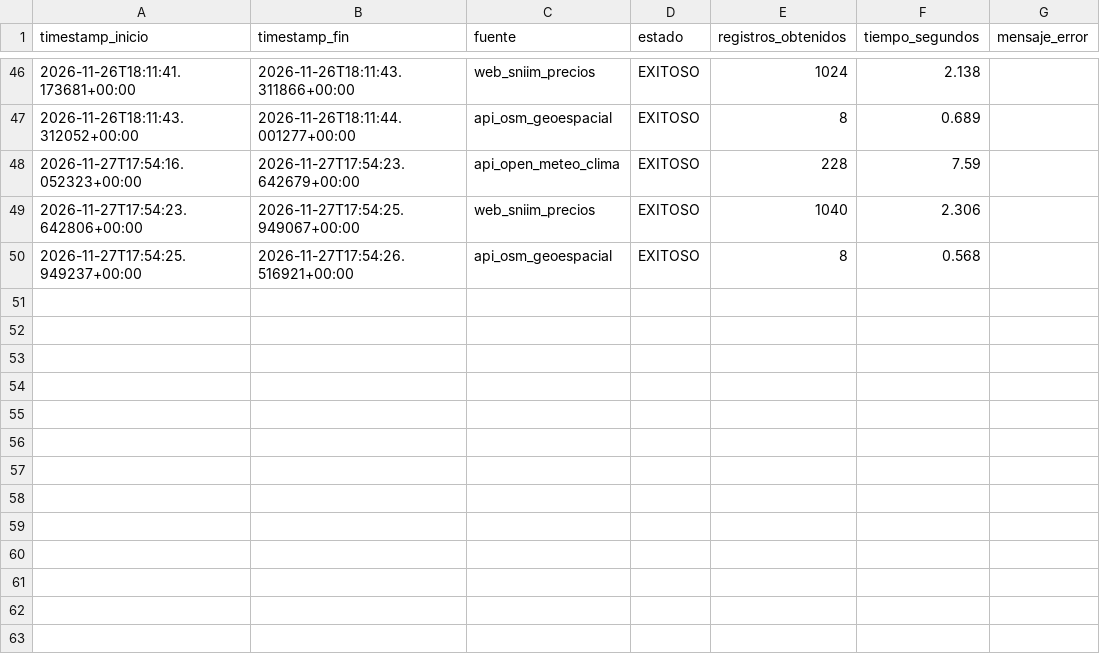
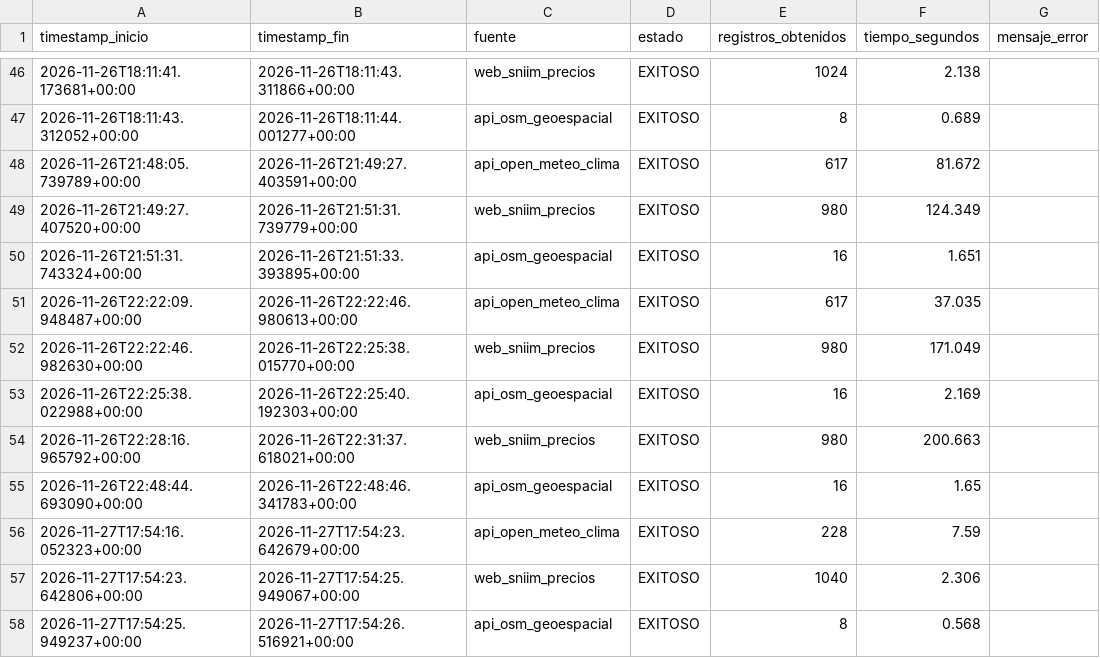
Before and after one commit to Elit-001/tdl-tintos-vargas, a CSV file: calidad/bitacora_captura.csv, drawn as a sheet; only a part is shown, gaps mark what is left out.

```diff
--- a/calidad/bitacora_captura.csv
+++ b/calidad/bitacora_captura.csv
@@ -47,2 +47,10 @@ timestamp_inicio,timestamp_fin,fuente,estado,registros_obtenidos,tiempo_segundos
 2026-11-26T18:11:43.312052+00:00,2026-11-26T18:11:44.001277+00:00,api_osm_geoespacial,EXITOSO,8,0.689,
+2026-11-26T21:48:05.739789+00:00,2026-11-26T21:49:27.403591+00:00,api_open_meteo_clima,EXITOSO,617,81.672,
+2026-11-26T21:49:27.407520+00:00,2026-11-26T21:51:31.739779+00:00,web_sniim_precios,EXITOSO,980,124.349,
+2026-11-26T21:51:31.743324+00:00,2026-11-26T21:51:33.393895+00:00,api_osm_geoespacial,EXITOSO,16,1.651,
+2026-11-26T22:22:09.948487+00:00,2026-11-26T22:22:46.980613+00:00,api_open_meteo_clima,EXITOSO,617,37.035,
+2026-11-26T22:22:46.982630+00:00,2026-11-26T22:25:38.015770+00:00,web_sniim_precios,EXITOSO,980,171.049,
+2026-11-26T22:25:38.022988+00:00,2026-11-26T22:25:40.192303+00:00,api_osm_geoespacial,EXITOSO,16,2.169,
+2026-11-26T22:28:16.965792+00:00,2026-11-26T22:31:37.618021+00:00,web_sniim_precios,EXITOSO,980,200.663,
+2026-11-26T22:48:44.693090+00:00,2026-11-26T22:48:46.341783+00:00,api_osm_geoespacial,EXITOSO,16,1.65,
 2026-11-27T17:54:16.052323+00:00,2026-11-27T17:54:23.642679+00:00,api_open_meteo_clima,EXITOSO,228,7.59,
```
Also changed, not shown: calidad/defectos-carlos.csv, calidad/tiempo-carlos.csv, 43 other files.
